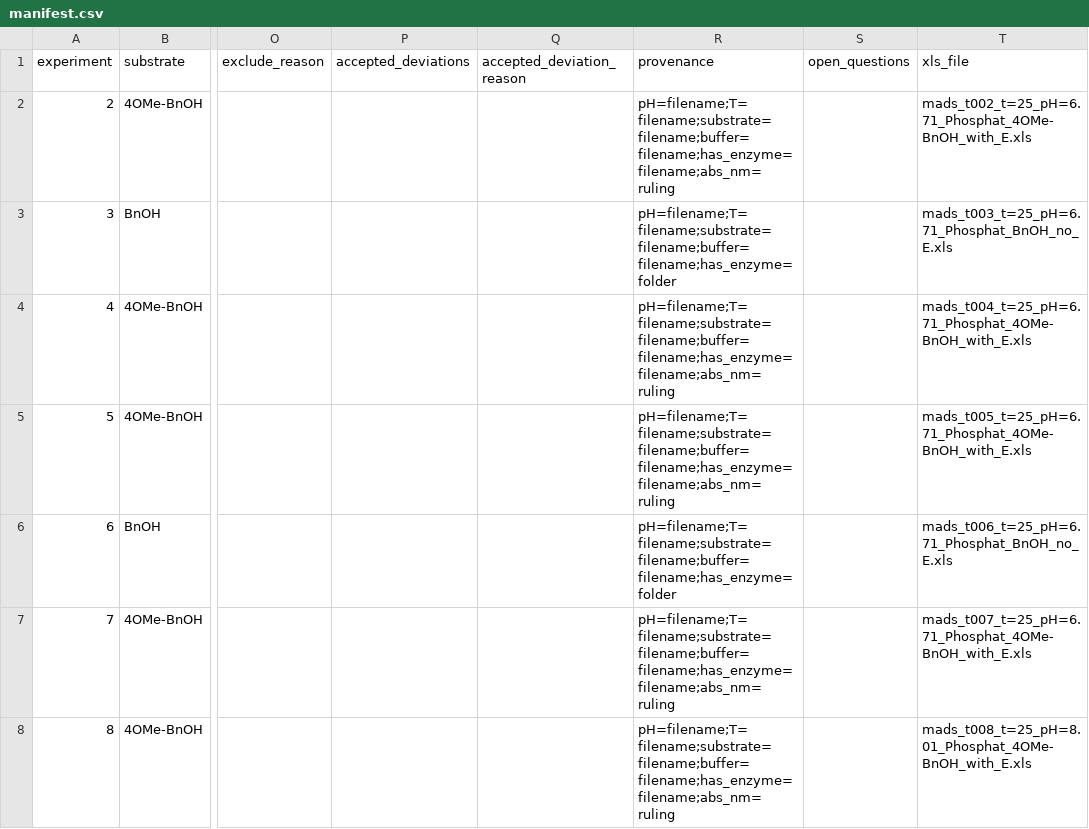
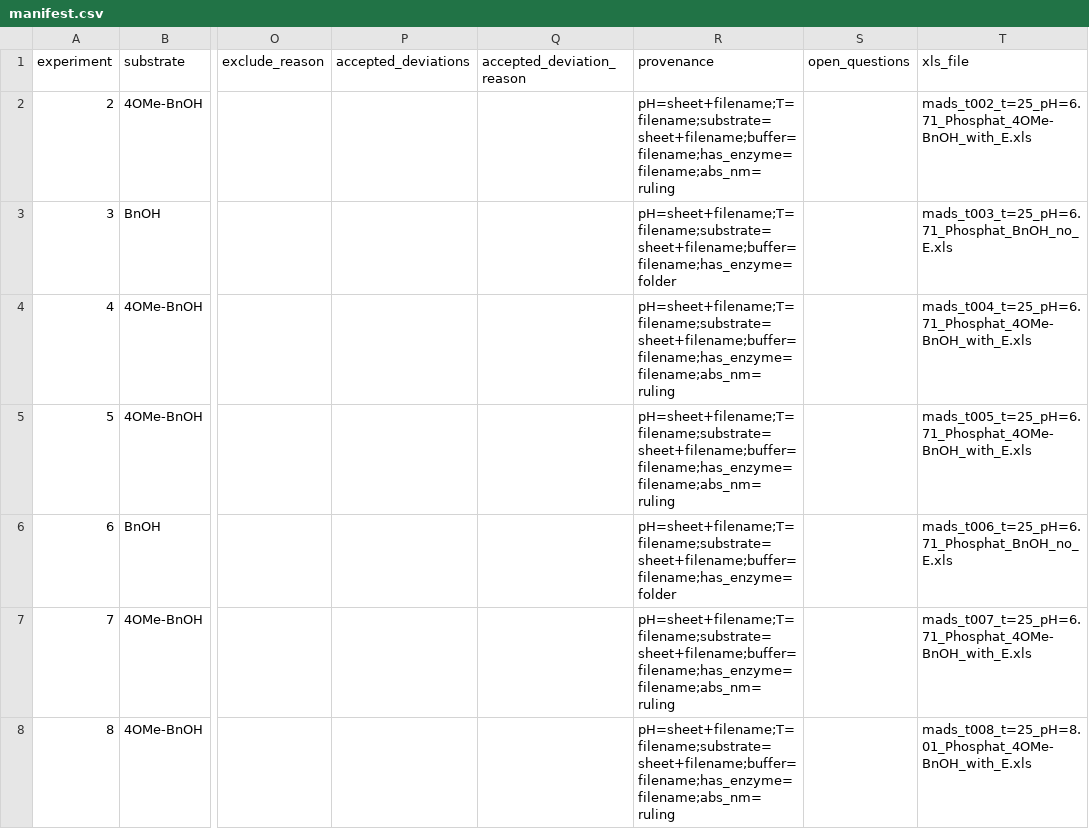
Before and after one commit to madsr2d2/masterThesis, a CSV file: data/manifest.csv, drawn as a sheet; only a part is shown, gaps mark what is left out; the diff covers the shown part only; the diff names each change by its address in the sheet, - before the commit and + after, or states it on an @@ line.

```diff
--- a/data/manifest.csv
+++ b/data/manifest.csv
-R2 (provenance): pH=filename;T=filename;substrate=filename;buffer=filename;has_enzyme=filename;abs_nm=ruling
+R2 (provenance): pH=sheet+filename;T=filename;substrate=sheet+filename;buffer=filename;has_enzyme=filename;abs_nm=ruling
-R3 (provenance): pH=filename;T=filename;substrate=filename;buffer=filename;has_enzyme=folder
+R3 (provenance): pH=sheet+filename;T=filename;substrate=sheet+filename;buffer=filename;has_enzyme=folder
-R4:R5 (provenance): pH=filename;T=filename;substrate=filename;buffer=filename;has_enzyme=filename;abs_nm=ruling
+R4:R5 (provenance): pH=sheet+filename;T=filename;substrate=sheet+filename;buffer=filename;has_enzyme=filename;abs_nm=ruling
-R6 (provenance): pH=filename;T=filename;substrate=filename;buffer=filename;has_enzyme=folder
+R6 (provenance): pH=sheet+filename;T=filename;substrate=sheet+filename;buffer=filename;has_enzyme=folder
-R7:R8 (provenance): pH=filename;T=filename;substrate=filename;buffer=filename;has_enzyme=filename;abs_nm=ruling
+R7:R8 (provenance): pH=sheet+filename;T=filename;substrate=sheet+filename;buffer=filename;has_enzyme=filename;abs_nm=ruling
```
Also changed, not shown: 93 edited cells elsewhere in this file, 2 other files.
